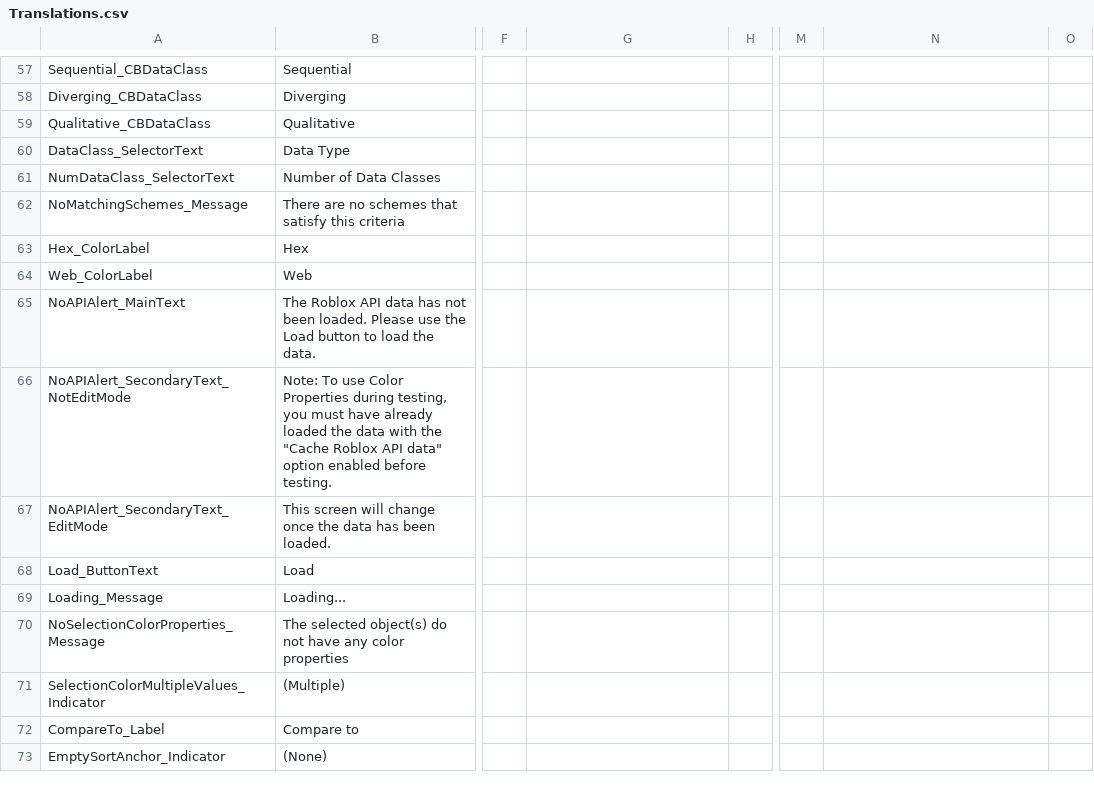
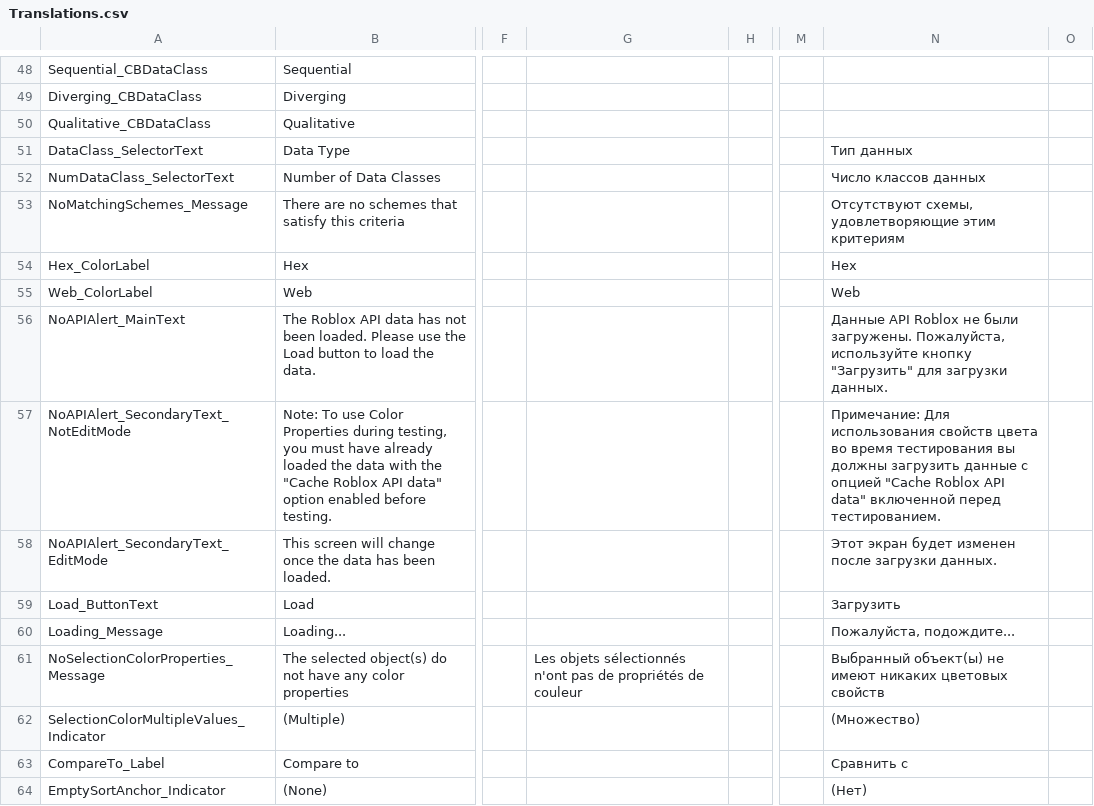
Before and after one commit to Blupo/ColorPane, a CSV file: projects/Common/Translations.csv, drawn as a sheet; only a part is shown, gaps mark what is left out; addresses are those after the commit; the diff covers the shown part only; the diff names each change by its address in the sheet, - before the commit and + after, or states it on an @@ line.

```diff
--- a/projects/Common/Translations.csv
+++ b/projects/Common/Translations.csv
-N51: (empty)
+N51: Тип данных
-N52: (empty)
+N52: Число классов данных
-N53: (empty)
+N53: Отсутствуют схемы, удовлетворяющие этим критериям
-N54: (empty)
+N54: Hex
-N55: (empty)
+N55: Web
-N56: (empty)
+N56: Данные API Roblox не были загружены. Пожалуйста, используйте кнопку "Загрузить" для загрузки данных.
-N57: (empty)
+N57: Примечание: Для использования свойств цвета во время тестирования вы должны загрузить данные с опцией "Cache Roblox API data" включенной перед тестированием.
-N58: (empty)
+N58: Этот экран будет изменен после загрузки данных.
-N59: (empty)
+N59: Загрузить
-N60: (empty)
+N60: Пожалуйста, подождите...
-G61: (empty)
+G61: Les objets sélectionnés n'ont pas de propriétés de couleur
-N61: (empty)
+N61: Выбранный объект(ы) не имеют никаких цветовых свойств
-N62: (empty)
+N62: (Множество)
-N63: (empty)
+N63: Сравнить с
-N64: (empty)
+N64: (Нет)
```
Also changed, not shown: 1 added row, 17 removed rows and 114 edited cells elsewhere in this file, 1 other file.
